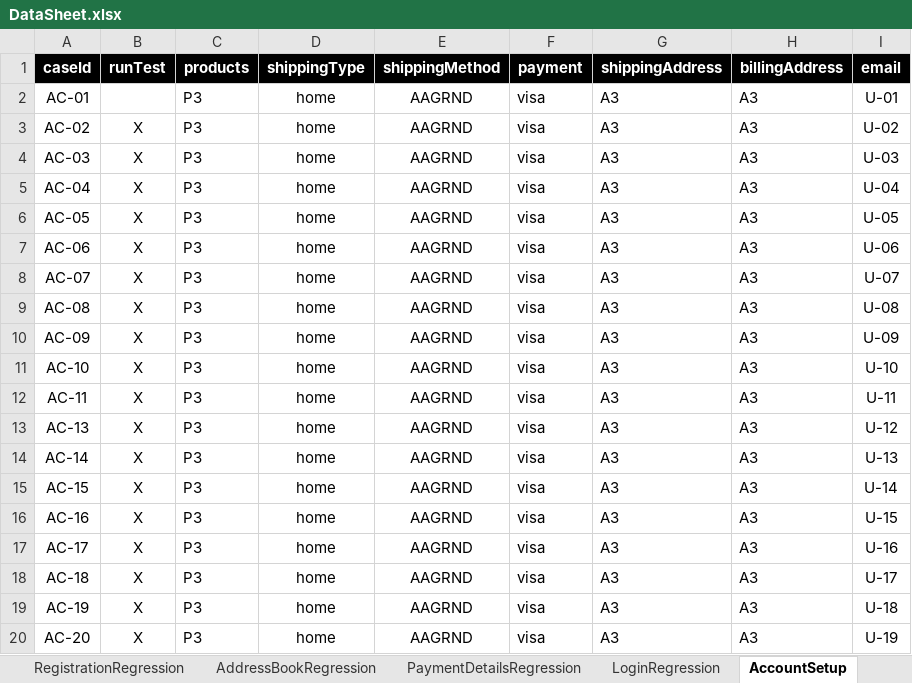
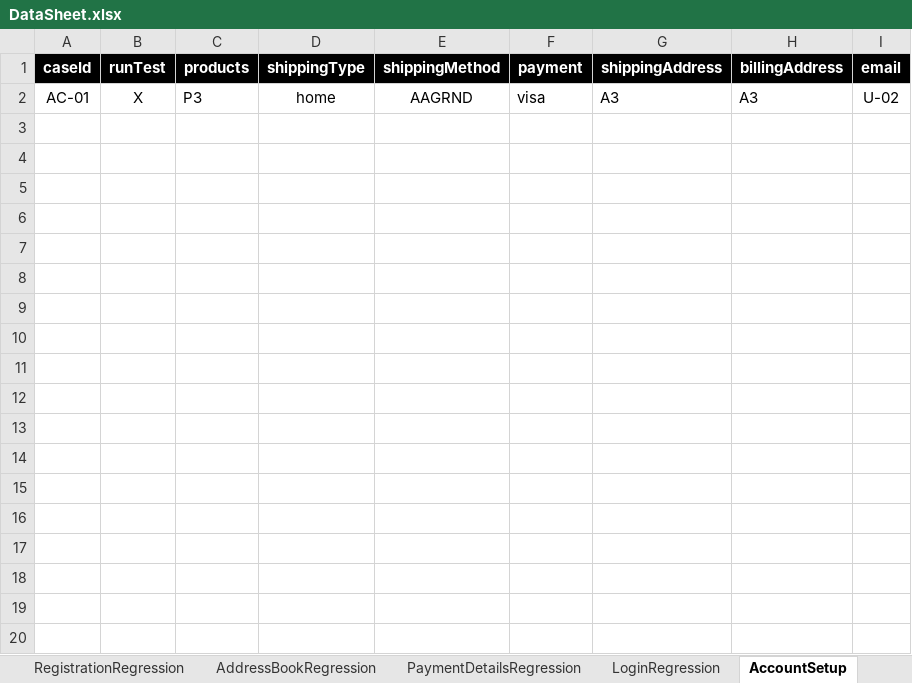
Before and after one commit to walahamad/CBISmoke, an Excel workbook: src/com/generic/config/DataSheet.xlsx, sheet AccountSetup, drawn as a sheet; only a part is shown; values as stored, in another font and other column widths than the file's, no borders; the diff covers the shown part only; the diff names each change by its address in the sheet, - before the commit and + after, or states it on an @@ line.

```diff
--- a/src/com/generic/config/DataSheet.xlsx (sheet AccountSetup)
+++ b/src/com/generic/config/DataSheet.xlsx (sheet AccountSetup)
-B2 (runTest): (empty)
+B2 (runTest): X
-I2 (email): U-01
+I2 (email): U-02
-row 3: AC-02 | X | P3 | home | AAGRND | visa | A3 | A3 | U-02
-row 4: AC-03 | X | P3 | home | AAGRND | visa | A3 | A3 | U-03
-row 5: AC-04 | X | P3 | home | AAGRND | visa | A3 | A3 | U-04
-row 6: AC-05 | X | P3 | home | AAGRND | visa | A3 | A3 | U-05
-row 7: AC-06 | X | P3 | home | AAGRND | visa | A3 | A3 | U-06
-row 8: AC-07 | X | P3 | home | AAGRND | visa | A3 | A3 | U-07
-row 9: AC-08 | X | P3 | home | AAGRND | visa | A3 | A3 | U-08
-row 10: AC-09 | X | P3 | home | AAGRND | visa | A3 | A3 | U-09
-row 11: AC-10 | X | P3 | home | AAGRND | visa | A3 | A3 | U-10
-row 12: AC-11 | X | P3 | home | AAGRND | visa | A3 | A3 | U-11
-row 13: AC-13 | X | P3 | home | AAGRND | visa | A3 | A3 | U-12
-row 14: AC-14 | X | P3 | home | AAGRND | visa | A3 | A3 | U-13
-row 15: AC-15 | X | P3 | home | AAGRND | visa | A3 | A3 | U-14
-row 16: AC-16 | X | P3 | home | AAGRND | visa | A3 | A3 | U-15
-row 17: AC-17 | X | P3 | home | AAGRND | visa | A3 | A3 | U-16
-row 18: AC-18 | X | P3 | home | AAGRND | visa | A3 | A3 | U-17
-row 19: AC-19 | X | P3 | home | AAGRND | visa | A3 | A3 | U-18
-row 20: AC-20 | X | P3 | home | AAGRND | visa | A3 | A3 | U-19
```
Also changed, not shown: 31 removed rows elsewhere in this sheet, sheet users, sheet LoginRegression, 6 other files.
